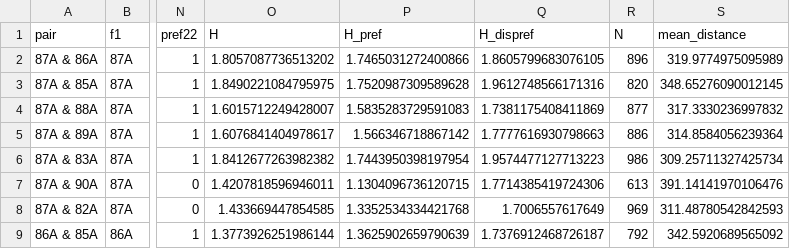
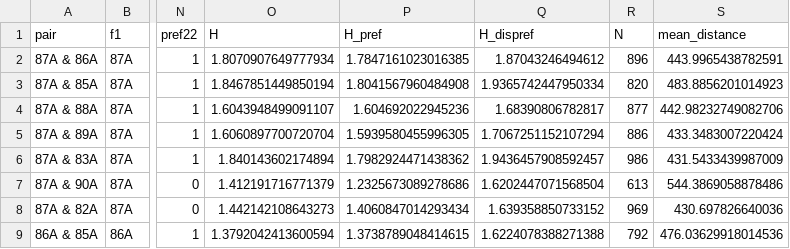
Before and after one commit to hkauhanen/sanguche, a CSV file: results/wals/results.csv, drawn as a sheet; only a part is shown, gaps mark what is left out; the diff covers the shown part only; the diff names each change by its address in the sheet, - before the commit and + after, or states it on an @@ line.

```diff
--- a/results/wals/results.csv
+++ b/results/wals/results.csv
-O2 (H): 1.8057087736513202
+O2 (H): 1.8070907649777934
-P2 (H_pref): 1.7465031272400866
+P2 (H_pref): 1.7847161023016385
-Q2 (H_dispref): 1.8605799683076105
+Q2 (H_dispref): 1.87043246494612
-S2 (mean_distance): 319.9774975095989
+S2 (mean_distance): 443.9965438782591
-O3 (H): 1.8490221084795975
+O3 (H): 1.8467851449850194
-P3 (H_pref): 1.7520987309589628
+P3 (H_pref): 1.8041567960484908
-Q3 (H_dispref): 1.9612748566171316
+Q3 (H_dispref): 1.9365742447950334
-S3 (mean_distance): 348.65276090012145
+S3 (mean_distance): 483.8856201014923
-O4 (H): 1.6015712249428007
+O4 (H): 1.6043948499091107
-P4 (H_pref): 1.5835283729591083
+P4 (H_pref): 1.604692022945236
-Q4 (H_dispref): 1.7381175408411869
+Q4 (H_dispref): 1.68390806782817
-S4 (mean_distance): 317.3330236997832
+S4 (mean_distance): 442.98232749082706
-O5 (H): 1.6076841404978617
+O5 (H): 1.6060897700720704
-P5 (H_pref): 1.566346718867142
+P5 (H_pref): 1.5939580455996305
-Q5 (H_dispref): 1.7777616930798663
+Q5 (H_dispref): 1.7067251152107294
-S5 (mean_distance): 314.8584056239364
+S5 (mean_distance): 433.3483007220424
-O6 (H): 1.8412677263982382
+O6 (H): 1.840143602174894
-P6 (H_pref): 1.7443950398197954
+P6 (H_pref): 1.7982924471438362
-Q6 (H_dispref): 1.9574477127713223
+Q6 (H_dispref): 1.9436457908592457
-S6 (mean_distance): 309.25711327425734
+S6 (mean_distance): 431.5433439987009
-O7 (H): 1.4207818596946011
+O7 (H): 1.412191716771379
-P7 (H_pref): 1.1304096736120715
+P7 (H_pref): 1.2325673089278686
-Q7 (H_dispref): 1.7714385419724306
+Q7 (H_dispref): 1.6202447071568504
-S7 (mean_distance): 391.14141970106476
+S7 (mean_distance): 544.3869058878486
-O8 (H): 1.433669447854585
+O8 (H): 1.442142108643273
-P8 (H_pref): 1.3352534334421768
+P8 (H_pref): 1.4060847014293434
-Q8 (H_dispref): 1.7006557617649
+Q8 (H_dispref): 1.639358850733152
-S8 (mean_distance): 311.48780542842593
+S8 (mean_distance): 430.697826640036
-O9 (H): 1.3773926251986144
+O9 (H): 1.3792042413600594
-P9 (H_pref): 1.3625902659790639
+P9 (H_pref): 1.3738789048414615
-Q9 (H_dispref): 1.7376912468726187
+Q9 (H_dispref): 1.6224078388271388
-S9 (mean_distance): 342.5920689565092
+S9 (mean_distance): 476.03629918014536
```
Also changed, not shown: 148 edited cells elsewhere in this file, 1 other file.
